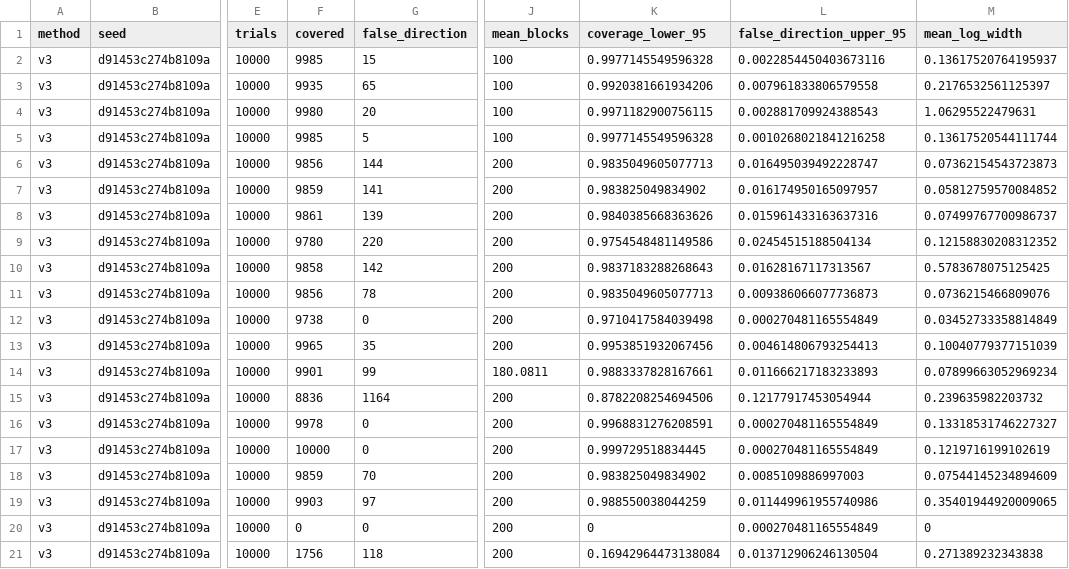
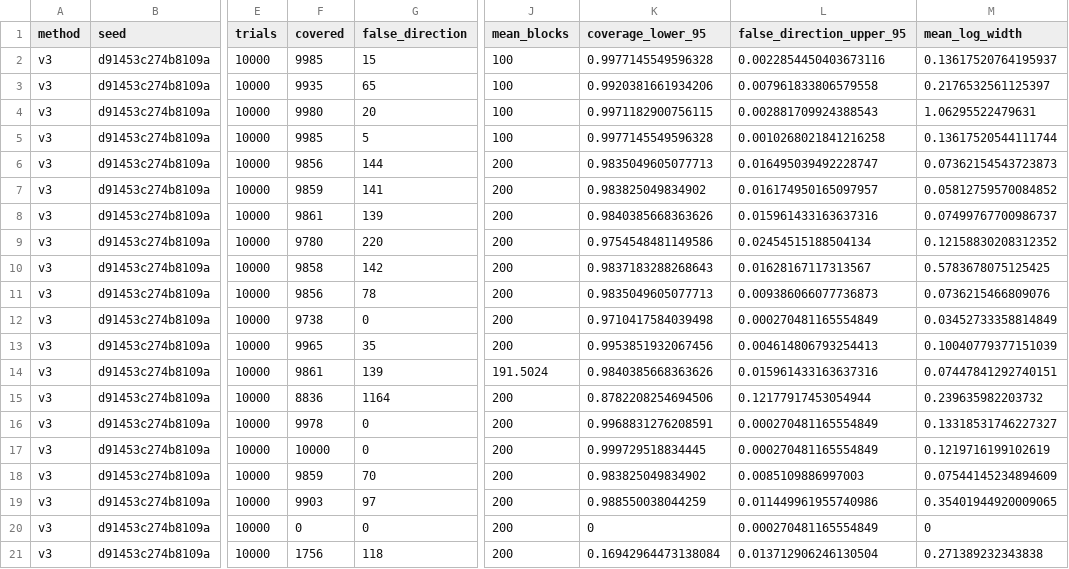
Before and after one commit to Zaczero/pkgs, a CSV file: fast/benches/calibration.csv, drawn as a sheet; only a part is shown, gaps mark what is left out; the diff names each change by its address in the sheet, - before the commit and + after, or states it on an @@ line.

Commit message:
fast: Plan automatic effort from the mean pilot block cost
The planner budgeted 80% of the remaining target at the larger of the pilot's
mean and 90th-percentile block cost. With eight pilot blocks that percentile is
the slowest block, so one load spike could halve the plan: a zstd/gzip
comparison stopped at 94 blocks, below the 100 needed for timing conclusions,
after using about two thirds of its 30-second target.

Effort is a sum over many blocks, so plan it at the mean. The pilot stop and
production count rules now live in the library, and the calibration benchmark
calls them instead of keeping a copy. The held-out automatic cell moves from
180.08 to 191.50 mean blocks with 98.61% coverage and 1.39% false direction.

```diff
--- a/fast/benches/calibration.csv
+++ b/fast/benches/calibration.csv
-F14 (covered): 9901
+F14 (covered): 9861
-G14 (false_direction): 99
+G14 (false_direction): 139
-J14 (mean_blocks): 180.0811
+J14 (mean_blocks): 191.5024
-K14 (coverage_lower_95): 0.9883337828167661
+K14 (coverage_lower_95): 0.9840385668363626
-L14 (false_direction_upper_95): 0.011666217183233893
+L14 (false_direction_upper_95): 0.015961433163637316
-M14 (mean_log_width): 0.07899663052969234
+M14 (mean_log_width): 0.07447841292740151
```
Also changed, not shown: 4 other files.
